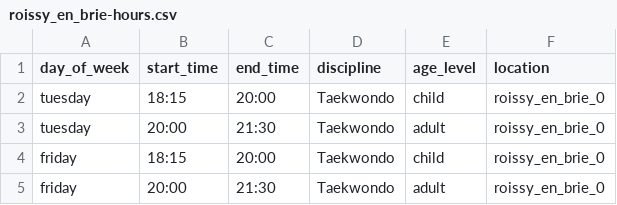
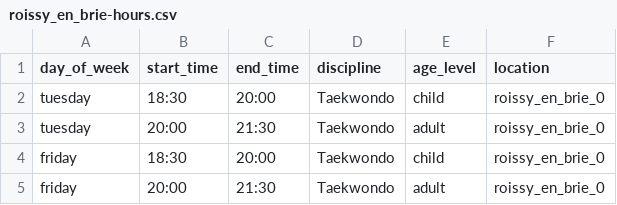
Before and after one commit to CenacleRemiMollet/crm, a CSV file: doc/clubs/roissy_en_brie-hours.csv, drawn as a sheet.

```diff
--- a/doc/clubs/roissy_en_brie-hours.csv
+++ b/doc/clubs/roissy_en_brie-hours.csv
@@ -1,5 +1,5 @@
 day_of_week,start_time,end_time,discipline,age_level,location
-tuesday,18:15,20:00,Taekwondo,child,roissy_en_brie_0
+tuesday,18:30,20:00,Taekwondo,child,roissy_en_brie_0
 tuesday,20:00,21:30,Taekwondo,adult,roissy_en_brie_0
-friday,18:15,20:00,Taekwondo,child,roissy_en_brie_0
+friday,18:30,20:00,Taekwondo,child,roissy_en_brie_0
 friday,20:00,21:30,Taekwondo,adult,roissy_en_brie_0
```
Also changed, not shown: doc/clubs/chelles-hours.csv, doc/clubs/crecy_la_chapelle-hours.csv, 7 other files.
